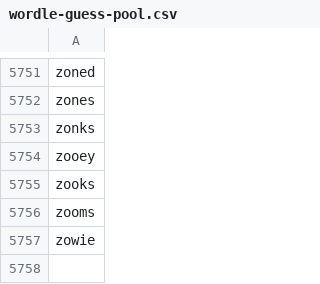
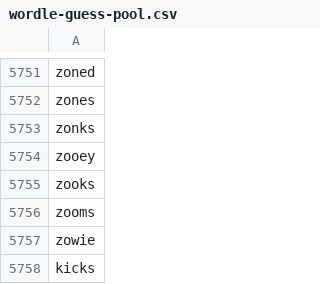
Before and after one commit to looeychewy/wordle-info-theory, a CSV file: wordle-guess-pool.csv, drawn as a sheet; only a part is shown, gaps mark what is left out.

```diff
--- a/wordle-guess-pool.csv
+++ b/wordle-guess-pool.csv
@@ -5757 +5757,2 @@ zooms
 zowie
+kicks
```
Also changed, not shown: 2 other files.
